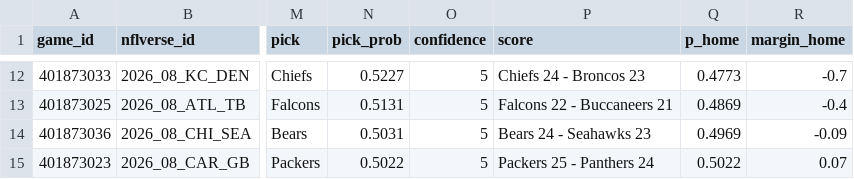
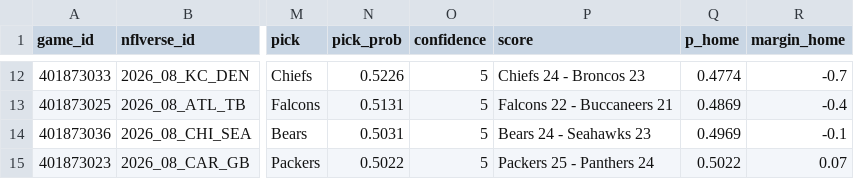
Before and after one commit to stardust1327/sports-engines, a CSV file: results/prompt_nfl_2026_week08_picks.csv, drawn as a sheet; only a part is shown, gaps mark what is left out; the diff covers the shown part only; the diff names each change by its address in the sheet, - before the commit and + after, or states it on an @@ line.

```diff
--- a/results/prompt_nfl_2026_week08_picks.csv
+++ b/results/prompt_nfl_2026_week08_picks.csv
-N12 (pick_prob): 0.5227
+N12 (pick_prob): 0.5226
-Q12 (p_home): 0.4773
+Q12 (p_home): 0.4774
-R14 (margin_home): -0.09
+R14 (margin_home): -0.1
```
Also changed, not shown: 62 edited cells elsewhere in this file, results/nfl_cfbmethod_2026_week08_picks.csv, 2 other files.
